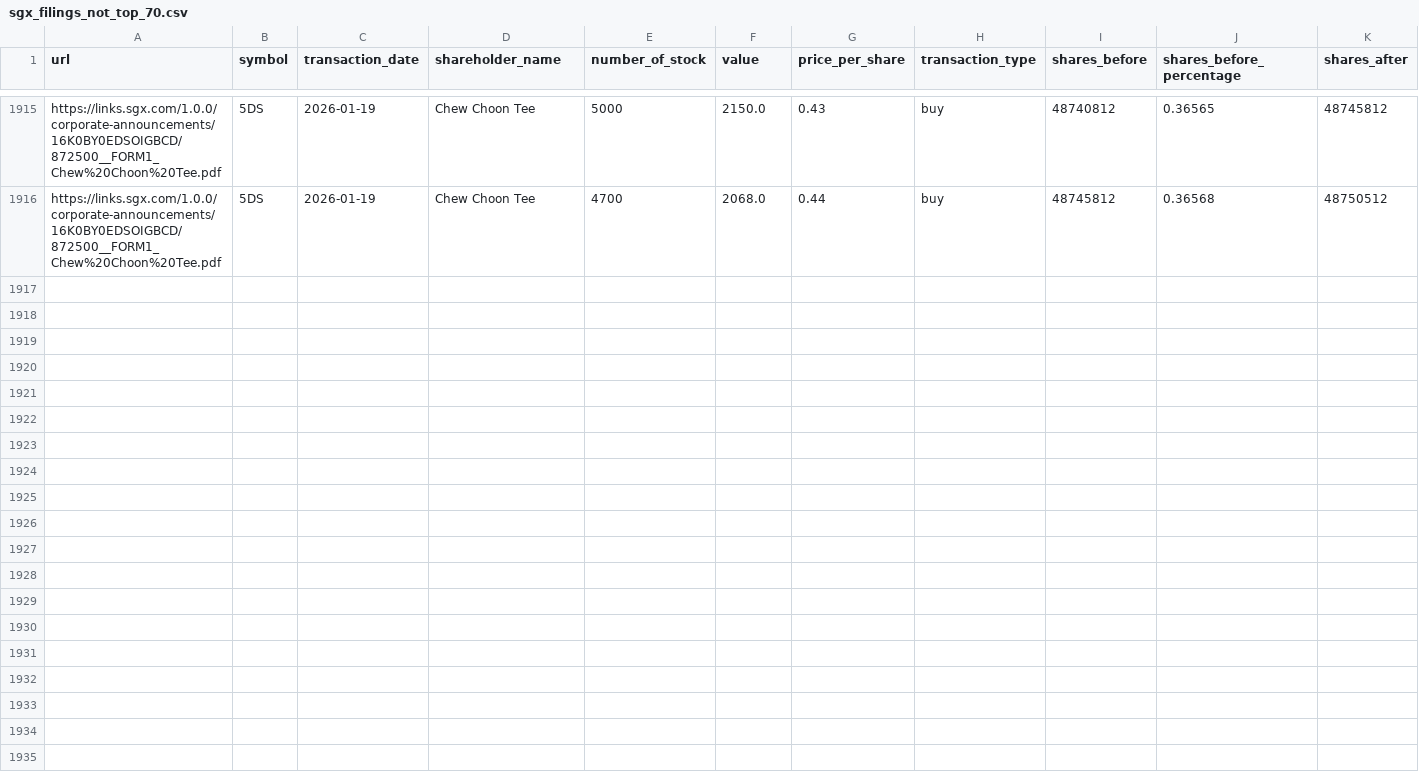
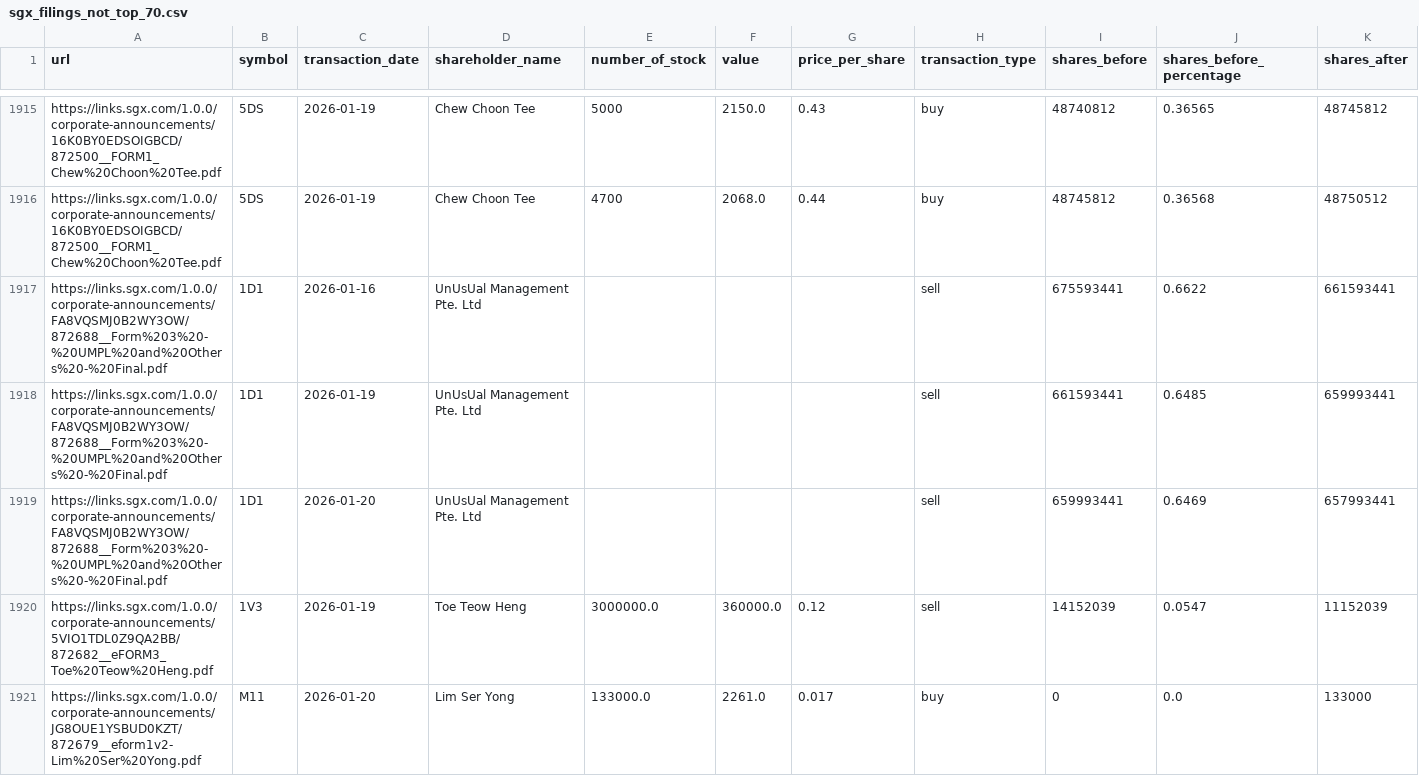
Before and after one commit to supertypeai/sgx_buyback_pipeline, a CSV file: data/scraper_output/sgx_filing/sgx_filings_not_top_70.csv, drawn as a sheet; only a part is shown, gaps mark what is left out; rows hold the shown columns only; the diff covers the shown part only; the diff names each change by its address in the sheet, - before the commit and + after, or states it on an @@ line.

```diff
--- a/data/scraper_output/sgx_filing/sgx_filings_not_top_70.csv
+++ b/data/scraper_output/sgx_filing/sgx_filings_not_top_70.csv
+row 1917: https://links.sgx.com/1.0.0/corporate-announcements/FA8VQSMJ0B2WY3OW/872688__Form%203%20-%20UMPL%20and%20Others%20-%20Final.pdf | 1D1 | 2026-01-16 | UnUsUal Management Pte. Ltd |  |  |  | sell | 675593441 | 0.6622 | 661593441
+row 1918: https://links.sgx.com/1.0.0/corporate-announcements/FA8VQSMJ0B2WY3OW/872688__Form%203%20-%20UMPL%20and%20Others%20-%20Final.pdf | 1D1 | 2026-01-19 | UnUsUal Management Pte. Ltd |  |  |  | sell | 661593441 | 0.6485 | 659993441
+row 1919: https://links.sgx.com/1.0.0/corporate-announcements/FA8VQSMJ0B2WY3OW/872688__Form%203%20-%20UMPL%20and%20Others%20-%20Final.pdf | 1D1 | 2026-01-20 | UnUsUal Management Pte. Ltd |  |  |  | sell | 659993441 | 0.6469 | 657993441
+row 1920: https://links.sgx.com/1.0.0/corporate-announcements/5VIO1TDL0Z9QA2BB/872682__eFORM3_Toe%20Teow%20Heng.pdf | 1V3 | 2026-01-19 | Toe Teow Heng | 3000000.0 | 360000.0 | 0.12 | sell | 14152039 | 0.0547 | 11152039
+row 1921: https://links.sgx.com/1.0.0/corporate-announcements/JG8OUE1YSBUD0KZT/872679__eform1v2-Lim%20Ser%20Yong.pdf | M11 | 2026-01-20 | Lim Ser Yong | 133000.0 | 2261.0 | 0.017 | buy | 0 | 0.0 | 133000
```
Also changed, not shown: 5 added rows elsewhere in this file, 5 other files.
